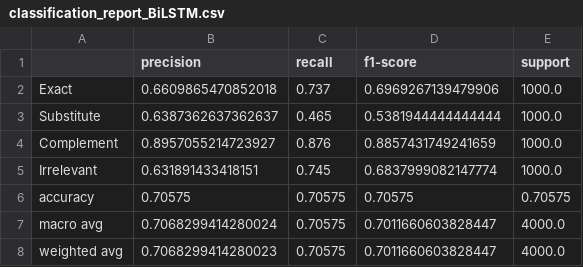
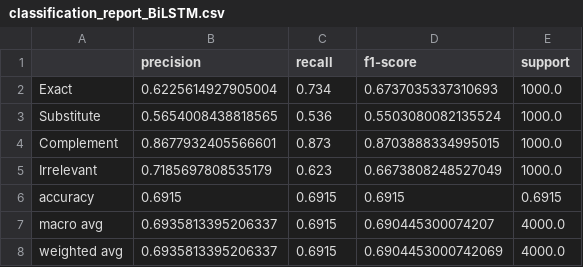
Before and after one commit to tp-0604/query-product-relevance-classification, a CSV file: outputs/reports/classification_report_BiLSTM.csv, drawn as a sheet.

```diff
--- a/outputs/reports/classification_report_BiLSTM.csv
+++ b/outputs/reports/classification_report_BiLSTM.csv
@@ -1,8 +1,8 @@
 ,precision,recall,f1-score,support
-Exact,0.6609865470852018,0.737,0.6969267139479906,1000.0
-Substitute,0.6387362637362637,0.465,0.5381944444444444,1000.0
-Complement,0.8957055214723927,0.876,0.8857431749241659,1000.0
-Irrelevant,0.631891433418151,0.745,0.6837999082147774,1000.0
-accuracy,0.70575,0.70575,0.70575,0.70575
-macro avg,0.7068299414280024,0.70575,0.7011660603828447,4000.0
-weighted avg,0.7068299414280023,0.70575,0.7011660603828447,4000.0
+Exact,0.6225614927905004,0.734,0.6737035337310693,1000.0
+Substitute,0.5654008438818565,0.536,0.5503080082135524,1000.0
+Complement,0.8677932405566601,0.873,0.8703888334995015,1000.0
+Irrelevant,0.7185697808535179,0.623,0.6673808248527049,1000.0
+accuracy,0.6915,0.6915,0.6915,0.6915
+macro avg,0.6935813395206337,0.6915,0.690445300074207,4000.0
+weighted avg,0.6935813395206337,0.6915,0.6904453000742069,4000.0
```
Also changed, not shown: outputs/reports/classification_report_DistilBERT.csv, outputs/reports/comparative_summary.csv, 6 other files.
